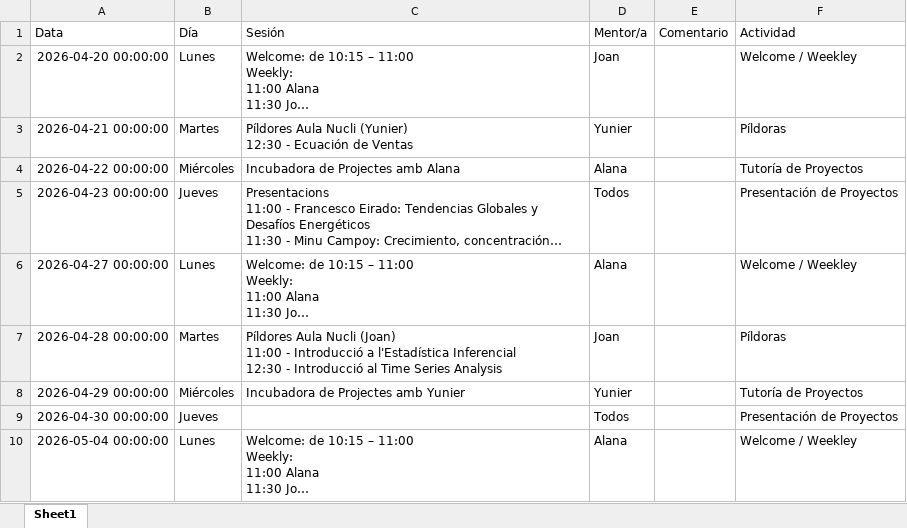
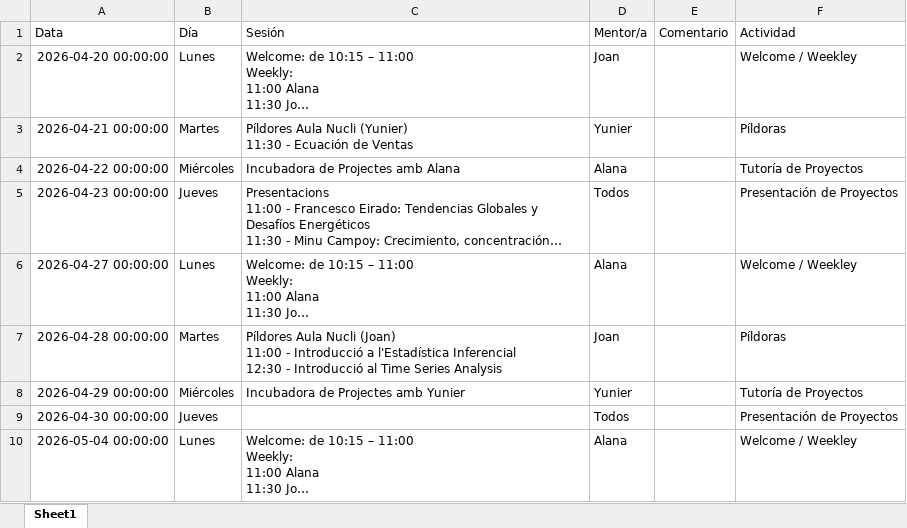
Before and after one commit to alanaolivieri/P2P-ITA, an Excel workbook: data/actividades.xlsx, sheet Sheet1, drawn as a sheet; only a part is shown; long unchanged cells end in …; values as stored, in another font and other column widths than the file's, no borders; ↵ is a line break in a cell; the diff names each change by its address in the sheet, - before the commit and + after, or states it on an @@ line.

```diff
--- a/data/actividades.xlsx (sheet Sheet1)
+++ b/data/actividades.xlsx (sheet Sheet1)
-C3 (Sesión): …Nucli (Yunier) ↵ 12:30 - Ecuación…
+C3 (Sesión): …Nucli (Yunier) ↵ 11:30 - Ecuación…
```
Also changed, not shown: data/p2p_latest.xlsx.
